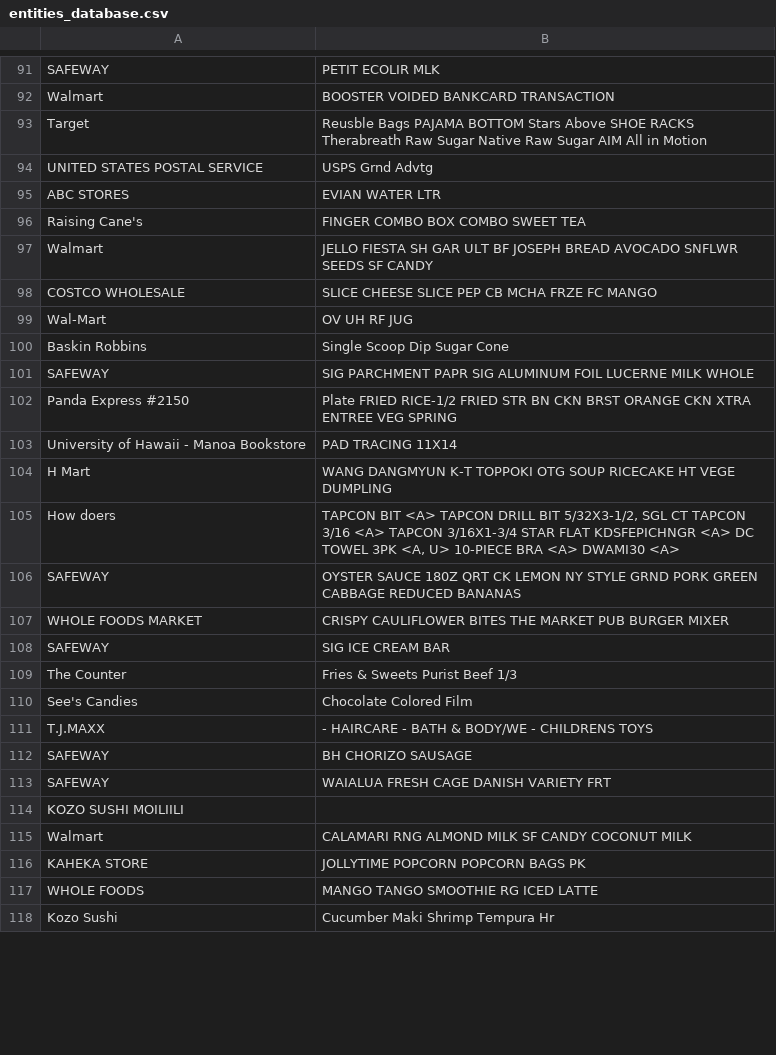
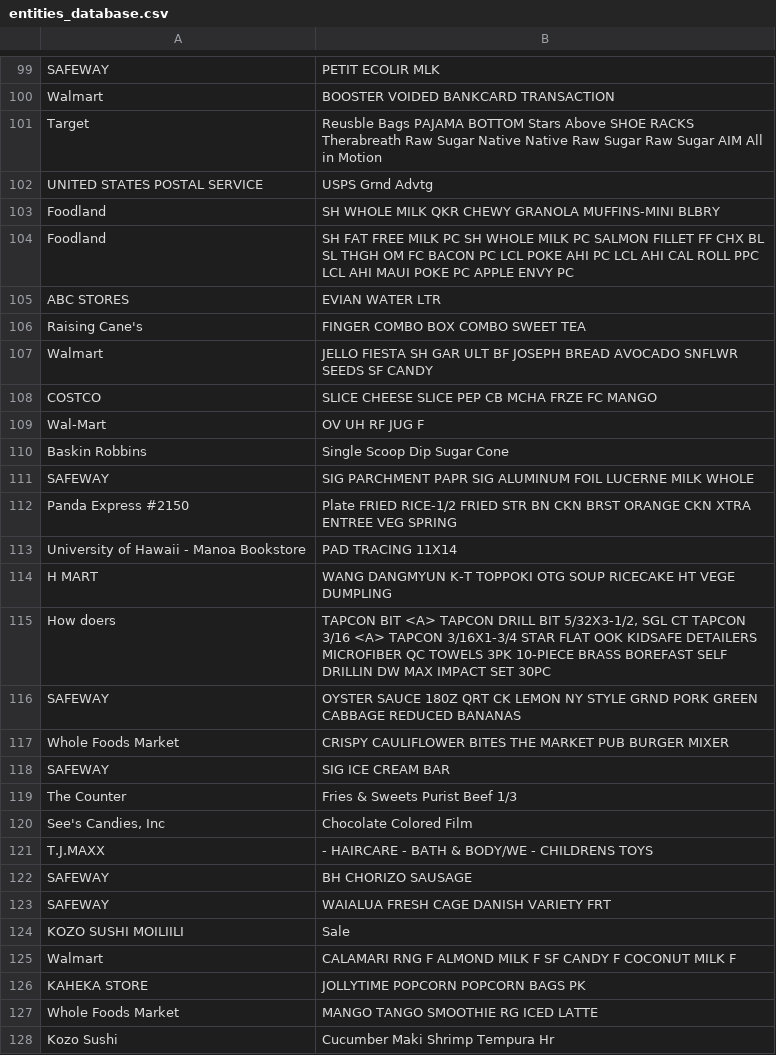
Before and after one commit to ICS438Project/receipt, a CSV file: entities_database.csv, drawn as a sheet; only a part is shown, gaps mark what is left out; the diff covers the shown part only.

```diff
--- a/entities_database.csv
+++ b/entities_database.csv
@@ -92,4 +100,6 @@ SAFEWAY,PETIT ECOLIR MLK
 Walmart,BOOSTER VOIDED BANKCARD TRANSACTION
-Target,Reusble Bags PAJAMA BOTTOM Stars Above SHOE RACKS Therabreath Raw Sugar Native Raw Sugar AIM All in Motion
+Target,Reusble Bags PAJAMA BOTTOM Stars Above SHOE RACKS Therabreath Raw Sugar Native Native Raw Sugar Raw Sugar AIM All in Motion
 UNITED STATES POSTAL SERVICE,USPS Grnd Advtg
+Foodland,SH WHOLE MILK QKR CHEWY GRANOLA MUFFINS-MINI BLBRY
+Foodland,SH FAT FREE MILK PC SH WHOLE MILK PC SALMON FILLET FF CHX BL SL THGH OM FC BACON PC LCL POKE AHI PC LCL AHI CAL ROLL PPC LCL AHI MAUI POKE PC APPLE ENVY PC
 ABC STORES,EVIAN WATER LTR
@@ -97,4 +107,4 @@ Raising Cane's,FINGER COMBO BOX COMBO SWEET TEA
 Walmart,JELLO FIESTA SH GAR ULT BF JOSEPH BREAD AVOCADO SNFLWR SEEDS SF CANDY
-COSTCO WHOLESALE,SLICE CHEESE SLICE PEP CB MCHA FRZE FC MANGO
-Wal-Mart,OV UH RF JUG
+COSTCO,SLICE CHEESE SLICE PEP CB MCHA FRZE FC MANGO
+Wal-Mart,OV UH RF JUG F
 Baskin Robbins,Single Scoop Dip Sugar Cone
@@ -103,9 +113,9 @@ Panda Express #2150,Plate FRIED RICE-1/2 FRIED  STR BN CKN BRST ORANGE CKN XTRA
 University of Hawaii - Manoa Bookstore,PAD TRACING 11X14
-H Mart,WANG DANGMYUN K-T TOPPOKI OTG SOUP RICECAKE HT VEGE DUMPLING
-How doers,"TAPCON BIT <A> TAPCON DRILL BIT 5/32X3-1/2, SGL CT TAPCON 3/16 <A> TAPCON 3/16X1-3/4 STAR FLAT  KDSFEPICHNGR <A> DC TOWEL 3PK <A, U> 10-PIECE BRA <A> DWAMI30 <A>"
+H MART,WANG DANGMYUN K-T TOPPOKI OTG SOUP RICECAKE HT VEGE DUMPLING
+How doers,"TAPCON BIT <A> TAPCON DRILL BIT 5/32X3-1/2, SGL CT TAPCON 3/16 <A> TAPCON 3/16X1-3/4 STAR FLAT  OOK KIDSAFE DETAILERS MICROFIBER QC TOWELS 3PK 10-PIECE BRASS BOREFAST SELF DRILLIN DW MAX IMPACT SET 30PC"
 SAFEWAY,OYSTER SAUCE 180Z QRT CK LEMON NY STYLE GRND PORK GREEN CABBAGE REDUCED BANANAS
-WHOLE FOODS MARKET,CRISPY CAULIFLOWER BITES THE MARKET PUB BURGER MIXER
+Whole Foods Market,CRISPY CAULIFLOWER BITES THE MARKET PUB BURGER MIXER
 SAFEWAY,SIG ICE CREAM BAR
 The Counter,Fries & Sweets Purist Beef 1/3
-See's Candies,Chocolate Colored Film
+"See's Candies, Inc",Chocolate Colored Film
 T.J.MAXX,- HAIRCARE - BATH & BODY/WE - CHILDRENS TOYS
@@ -113,6 +123,6 @@ SAFEWAY,BH CHORIZO SAUSAGE
 SAFEWAY,WAIALUA FRESH CAGE DANISH VARIETY FRT
-KOZO SUSHI MOILIILI,
-Walmart,CALAMARI RNG ALMOND MILK SF CANDY COCONUT MILK
+KOZO SUSHI MOILIILI,Sale
+Walmart,CALAMARI RNG F ALMOND MILK F SF CANDY F COCONUT MILK F
 KAHEKA STORE,JOLLYTIME POPCORN POPCORN BAGS PK
-WHOLE FOODS,MANGO TANGO SMOOTHIE RG ICED LATTE
+Whole Foods Market,MANGO TANGO SMOOTHIE RG ICED LATTE
 Kozo Sushi,Cucumber Maki Shrimp Tempura Hr
```
Also changed, not shown: 14 added rows, 4 removed rows and 20 edited cells elsewhere in this file, 4 other files.
